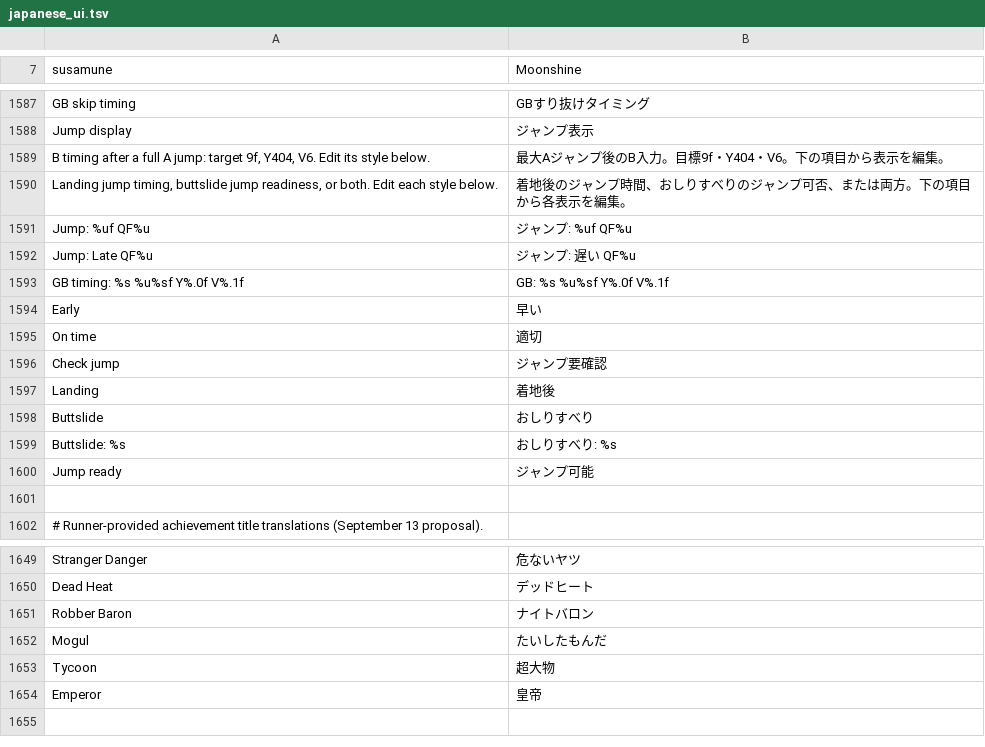
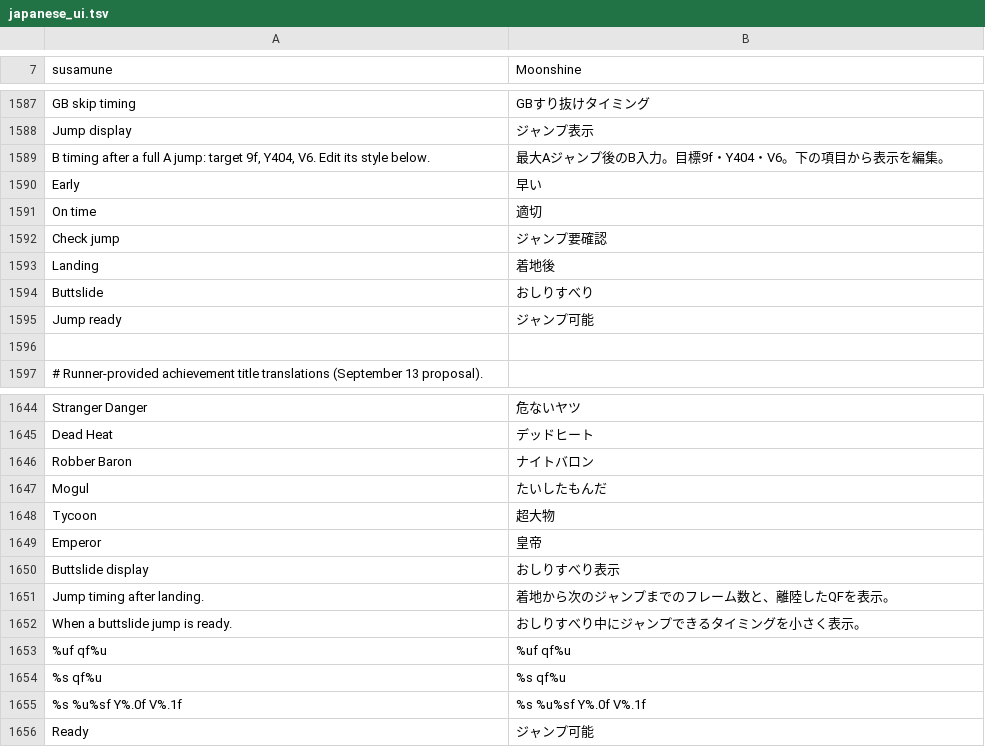
Before and after one commit to Zeldocto/moonshine, a TSV file: data/japanese_ui.tsv, drawn as a sheet; only a part is shown, gaps mark what is left out; removed rows and columns are numbered as before the commit, all else as after; the diff names each change by its address in the sheet, - before the commit and + after, or states it on an @@ line.

Commit message:
Separate compact movement displays and match editor previews

```diff
--- a/data/japanese_ui.tsv
+++ b/data/japanese_ui.tsv
-row 1590: Landing jump timing, buttslide jump readiness, or both. Edit each style below. | 着地後のジャンプ時間、おしりすべりのジャンプ可否、または両方。下の項目から各表示を編集。
-row 1591: Jump: %uf QF%u | ジャンプ: %uf QF%u
-row 1592: Jump: Late QF%u | ジャンプ: 遅い QF%u
-row 1593: GB timing: %s %u%sf Y%.0f V%.1f | GB: %s %u%sf Y%.0f V%.1f
-row 1599: Buttslide: %s | おしりすべり: %s
+row 1650: Buttslide display | おしりすべり表示
+row 1651: Jump timing after landing. | 着地から次のジャンプまでのフレーム数と、離陸したQFを表示。
+row 1652: When a buttslide jump is ready. | おしりすべり中にジャンプできるタイミングを小さく表示。
+row 1653: %uf qf%u | %uf qf%u
+row 1654: %s qf%u | %s qf%u
+row 1655: %s %u%sf Y%.0f V%.1f | %s %u%sf Y%.0f V%.1f
+row 1656: Ready | ジャンプ可能
```
Also changed, not shown: 21 other files.
